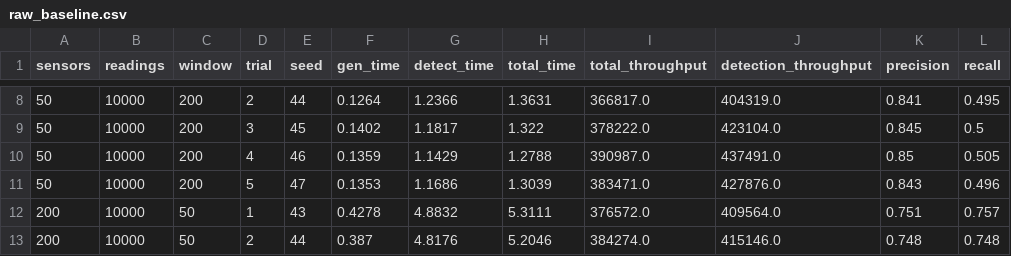
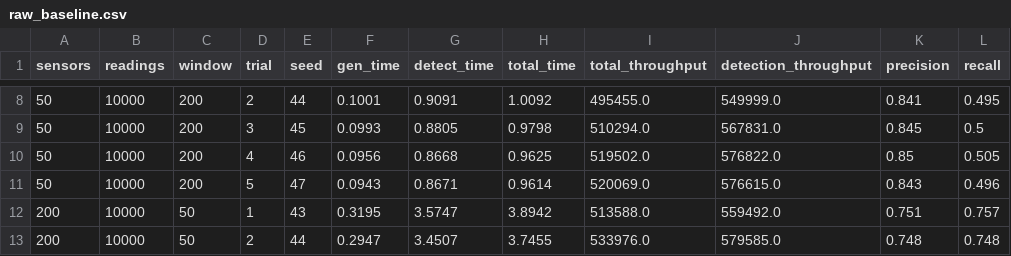
Before and after one commit to rofhiwasebeyi-ops/MPI_Based_Anomaly_Detection, a CSV file: results/full/raw_baseline.csv, drawn as a sheet; only a part is shown, gaps mark what is left out; the diff covers the shown part only.

```diff
--- a/results/full/raw_baseline.csv
+++ b/results/full/raw_baseline.csv
@@ -8,6 +8,6 @@ sensors,readings,window,trial,seed,gen_time,detect_time,total_time,total_through
-50,10000,200,2,44,0.1264,1.2366,1.3631,366817.0,404319.0,0.841,0.495
-50,10000,200,3,45,0.1402,1.1817,1.322,378222.0,423104.0,0.845,0.5
-50,10000,200,4,46,0.1359,1.1429,1.2788,390987.0,437491.0,0.85,0.505
-50,10000,200,5,47,0.1353,1.1686,1.3039,383471.0,427876.0,0.843,0.496
-200,10000,50,1,43,0.4278,4.8832,5.3111,376572.0,409564.0,0.751,0.757
-200,10000,50,2,44,0.387,4.8176,5.2046,384274.0,415146.0,0.748,0.748
+50,10000,200,2,44,0.1001,0.9091,1.0092,495455.0,549999.0,0.841,0.495
+50,10000,200,3,45,0.0993,0.8805,0.9798,510294.0,567831.0,0.845,0.5
+50,10000,200,4,46,0.0956,0.8668,0.9625,519502.0,576822.0,0.85,0.505
+50,10000,200,5,47,0.0943,0.8671,0.9614,520069.0,576615.0,0.843,0.496
+200,10000,50,1,43,0.3195,3.5747,3.8942,513588.0,559492.0,0.751,0.757
+200,10000,50,2,44,0.2947,3.4507,3.7455,533976.0,579585.0,0.748,0.748
```
Also changed, not shown: 120 edited cells elsewhere in this file, results/quick/raw_baseline.csv, results/quick/raw_mpi.csv, 26 other files.
